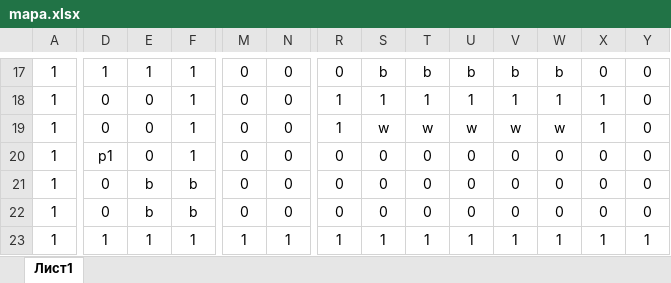
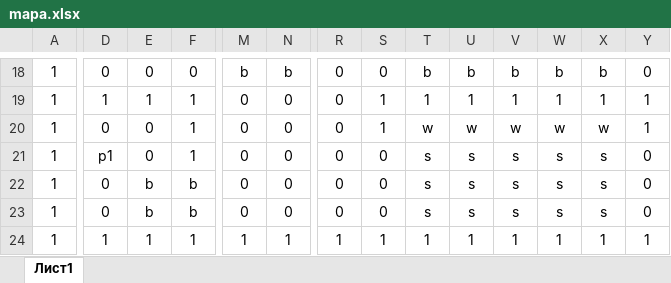
Before and after one commit to Satana6699/Battle-Of-Tanks, an Excel workbook: Battle Of Tanks/data/maps/mapa.xlsx, sheet Лист1, drawn as a sheet; only a part is shown, gaps mark what is left out; values as stored, in another font and other column widths than the file's, no borders; conditional formats not drawn; addresses are those after the commit; the diff covers the shown part only; the diff names each change by its address in the sheet, - before the commit and + after, or states it on an @@ line.

```diff
--- a/Battle Of Tanks/data/maps/mapa.xlsx (sheet Лист1)
+++ b/Battle Of Tanks/data/maps/mapa.xlsx (sheet Лист1)
-D18: 1
+D18: 0
-E18: 1
+E18: 0
-F18: 1
+F18: 0
-M18: 0
+M18: b
-N18: 0
+N18: b
-S18: b
+S18: 0
-X18: 0
+X18: b
-D19: 0
+D19: 1
-E19: 0
+E19: 1
-R19:R20: 1
+R19:R20: 0
-Y19:Y20: 0
+Y19:Y20: 1
-S20: w
+S20: 1
-X20: 1
+X20: w
-T21:T23: 0
+T21:T23: s
-U21:U23: 0
+U21:U23: s
-V21:V23: 0
+V21:V23: s
-W21:W23: 0
+W21:W23: s
-X21:X23: 0
+X21:X23: s
```
Also changed, not shown: 3 added rows, 2 removed rows and 117 edited cells elsewhere in this sheet, 12 other files.
